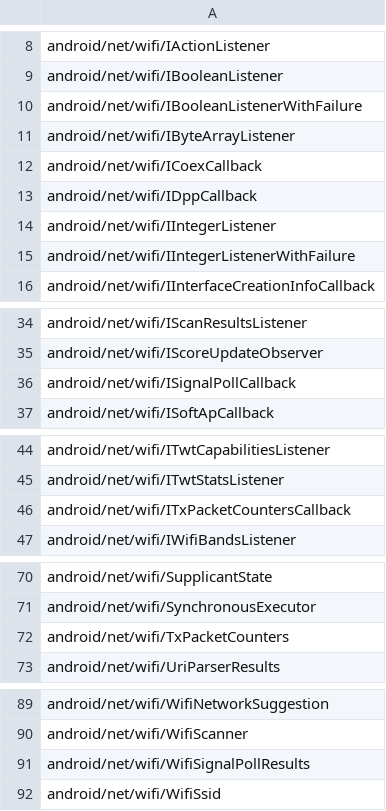
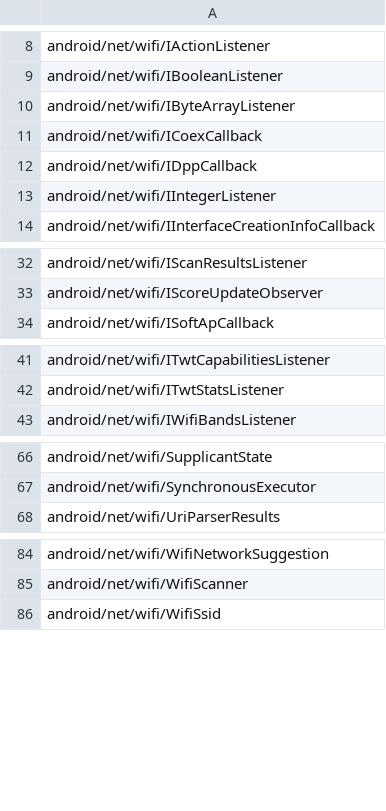
Before and after one commit to CodeLinaro-mirror/la_platform_prebuilts_module_sdk_Wifi, a CSV file: current/hiddenapi/signature-patterns.csv, drawn as a sheet; only a part is shown, gaps mark what is left out; the diff names each change by its address in the sheet, - before the commit and + after, or states it on an @@ line.

Commit message:
Update Wifi SDK to train 15897760
Compatible module: WiFiPrebuilt
Package: com.google.android.wifi
Version: 371020840
Package: com.google.android.go.wifi
Version: 371020840

Bug: 537759654
Change-Id: I4c55c01ee7dc5508f66152e97f34b933fca81ca2

```diff
--- a/current/hiddenapi/signature-patterns.csv
+++ b/current/hiddenapi/signature-patterns.csv
-row 10: android/net/wifi/IBooleanListenerWithFailure
-row 15: android/net/wifi/IIntegerListenerWithFailure
-row 36: android/net/wifi/ISignalPollCallback
-row 46: android/net/wifi/ITxPacketCountersCallback
-row 72: android/net/wifi/TxPacketCounters
-row 91: android/net/wifi/WifiSignalPollResults
```
Also changed, not shown: current/hiddenapi/index.csv, current/hiddenapi/metadata.csv, 16 other files.
